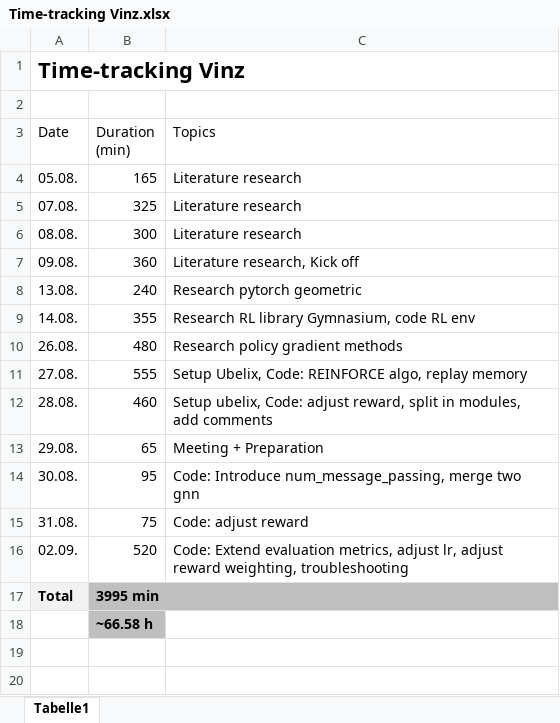
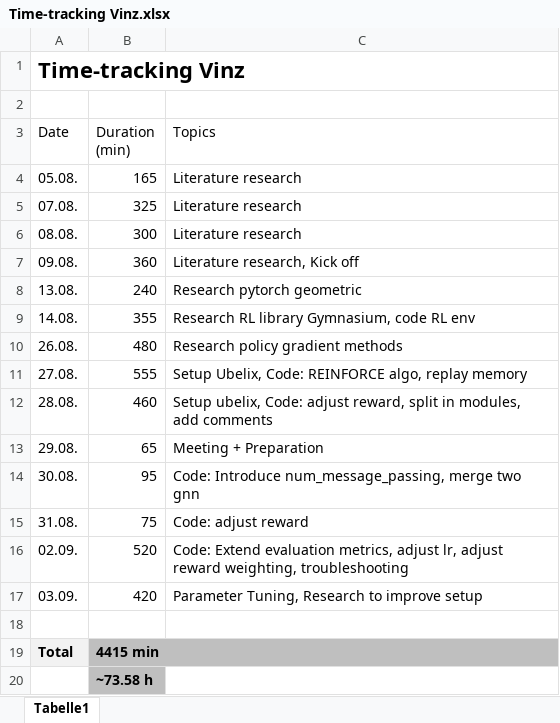
Before and after one commit to vinzenzuhr/PS-with-RL, an Excel workbook: 01_Projectmanagement/Time-tracking Vinz.xlsx, sheet Tabelle1, drawn as a sheet; values as stored, in another font and other column widths than the file's, no borders; addresses are those after the commit; the diff names each change by its address in the sheet, - before the commit and + after, or states it on an @@ line.

Commit message:
Parameter tuning

```diff
--- a/01_Projectmanagement/Time-tracking Vinz.xlsx (sheet Tabelle1)
+++ b/01_Projectmanagement/Time-tracking Vinz.xlsx (sheet Tabelle1)
+row 17: 03.09. | 420 | Parameter Tuning, Research to improve setup
+row 18: (empty)
-B19 (Duration (min)): 3995 min
+B19 (Duration (min)): 4415 min
-B20 (Duration (min)): ~66.58 h
+B20 (Duration (min)): ~73.58 h
```
Also changed, not shown: 1 other file.
